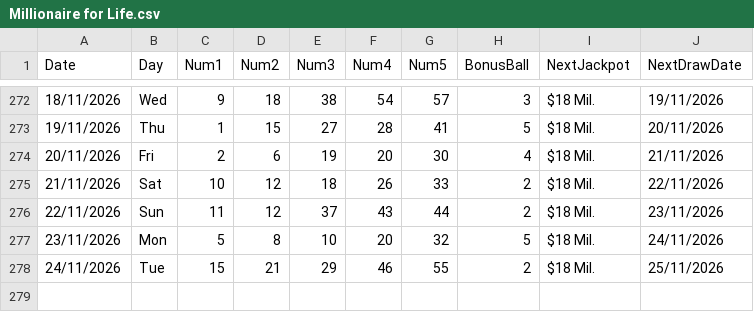
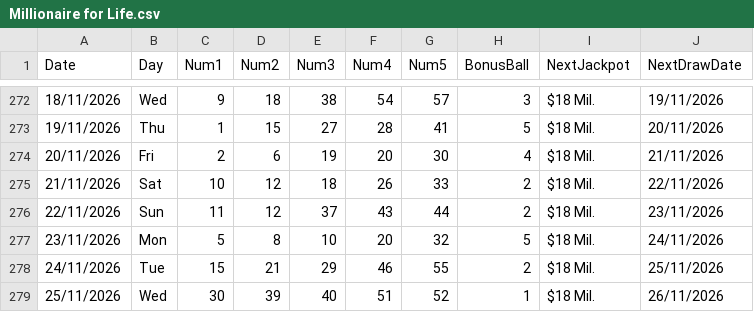
Before and after one commit to AndreiDus/lotoapp-data, a CSV file: data/USA/Millionaire for Life.csv, drawn as a sheet; only a part is shown, gaps mark what is left out.

Commit message:
Automated Sync: Updated latest draw data for Millionaire For Life

```diff
--- a/data/USA/Millionaire for Life.csv
+++ b/data/USA/Millionaire for Life.csv
@@ -278 +278,2 @@ Date,Day,Num1,Num2,Num3,Num4,Num5,BonusBall,NextJackpot,NextDrawDate
 24/11/2026,Tue,15,21,29,46,55,2,$18 Mil.,25/11/2026
+25/11/2026,Wed,30,39,40,51,52,1,$18 Mil.,26/11/2026
```
